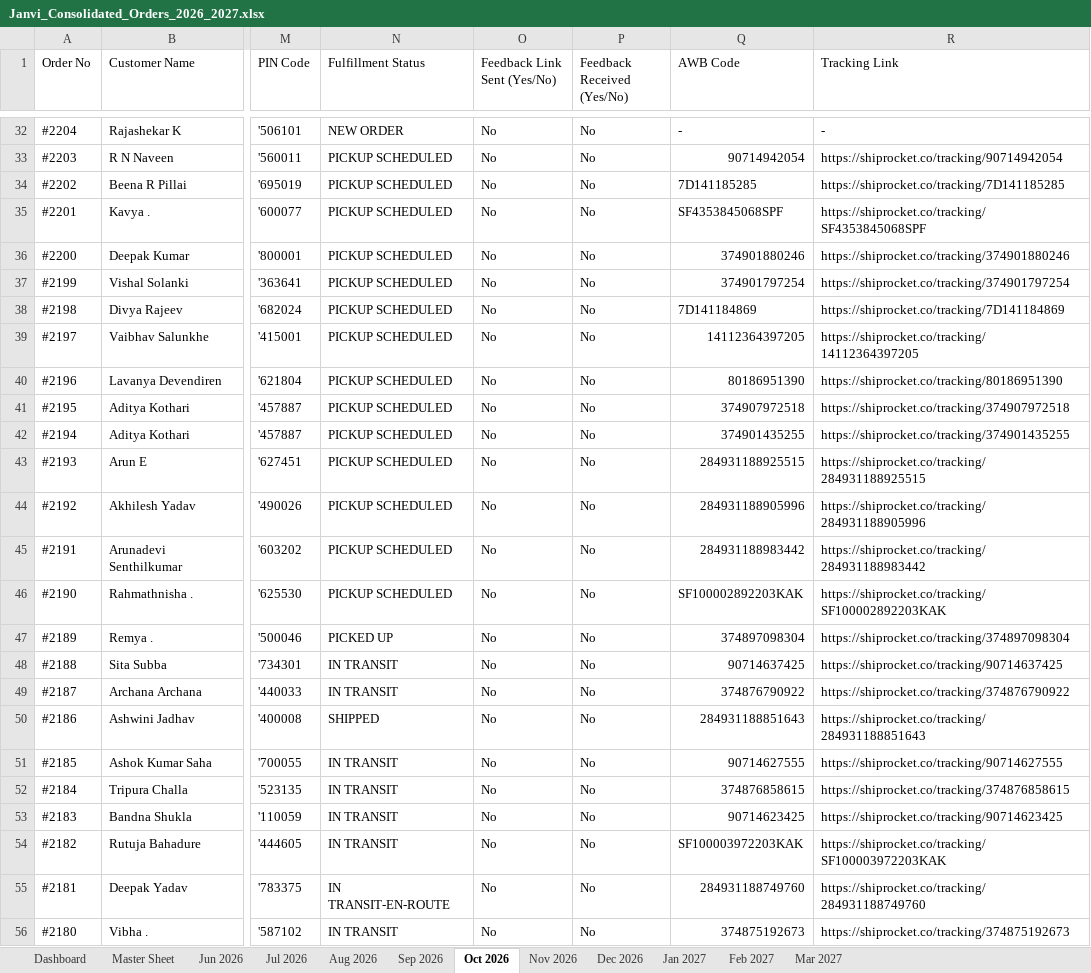
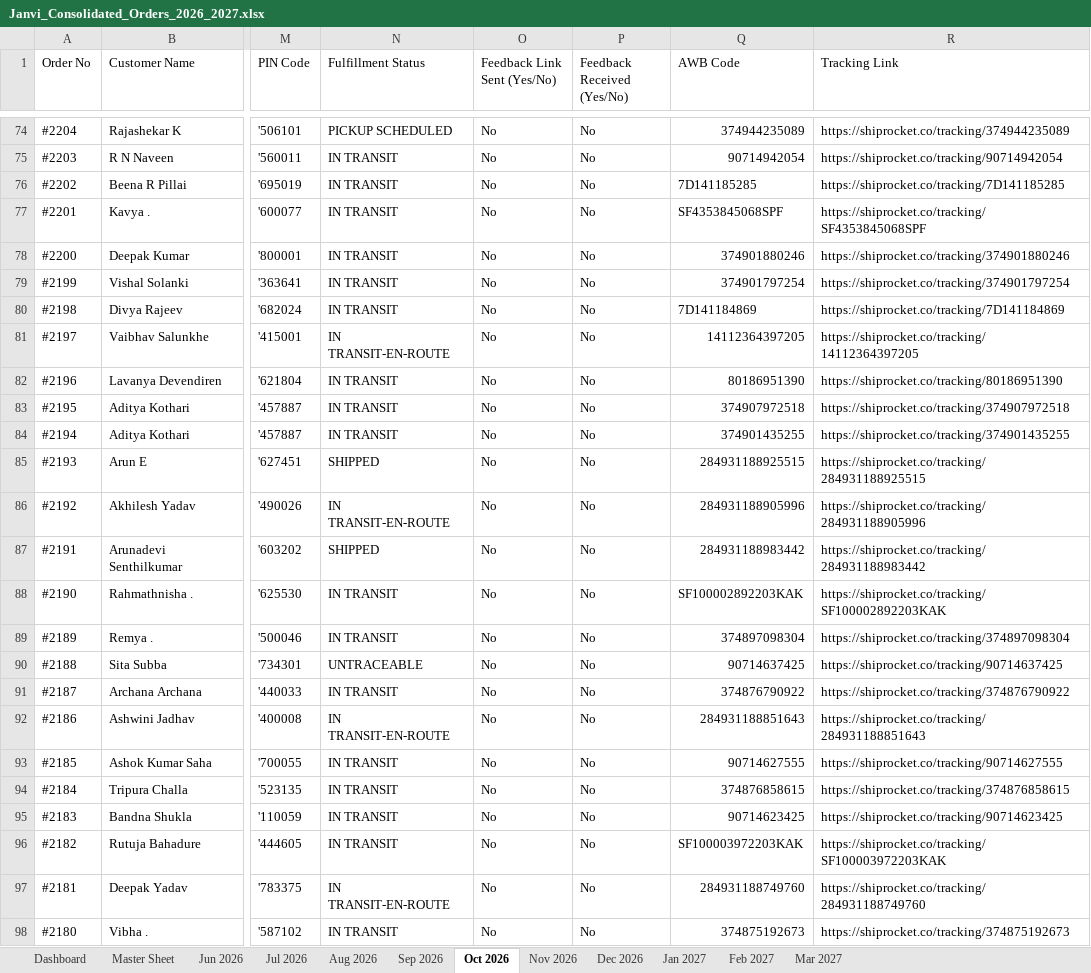
Before and after one commit to nrm-web/JANVI-AIKA-Website-Orders, an Excel workbook: Janvi_Consolidated_Orders_2026_2027.xlsx, sheet Oct 2026, drawn as a sheet; only a part is shown, gaps mark what is left out; values as stored, in another font and other column widths than the file's, no cell formats; addresses are those after the commit; the diff covers the shown part only; the diff names each change by its address in the sheet, - before the commit and + after, or states it on an @@ line.

Commit message:
Auto-update consolidated order data and 4see Magic Dashboard Master file

```diff
--- a/Janvi_Consolidated_Orders_2026_2027.xlsx (sheet Oct 2026)
+++ b/Janvi_Consolidated_Orders_2026_2027.xlsx (sheet Oct 2026)
-N74 (Fulfillment Status): NEW ORDER
+N74 (Fulfillment Status): PICKUP SCHEDULED
-Q74 (AWB Code): -
+Q74 (AWB Code): 374944235089
-R74 (Tracking Link): -
+R74 (Tracking Link): https://shiprocket.co/tracking/374944235089
-N75:N80 (Fulfillment Status): PICKUP SCHEDULED
+N75:N80 (Fulfillment Status): IN TRANSIT
-N81 (Fulfillment Status): PICKUP SCHEDULED
+N81 (Fulfillment Status): IN TRANSIT-EN-ROUTE
-N82:N84 (Fulfillment Status): PICKUP SCHEDULED
+N82:N84 (Fulfillment Status): IN TRANSIT
-N85 (Fulfillment Status): PICKUP SCHEDULED
+N85 (Fulfillment Status): SHIPPED
-N86 (Fulfillment Status): PICKUP SCHEDULED
+N86 (Fulfillment Status): IN TRANSIT-EN-ROUTE
-N87 (Fulfillment Status): PICKUP SCHEDULED
+N87 (Fulfillment Status): SHIPPED
-N88 (Fulfillment Status): PICKUP SCHEDULED
+N88 (Fulfillment Status): IN TRANSIT
-N89 (Fulfillment Status): PICKED UP
+N89 (Fulfillment Status): IN TRANSIT
-N90 (Fulfillment Status): IN TRANSIT
+N90 (Fulfillment Status): UNTRACEABLE
-N92 (Fulfillment Status): SHIPPED
+N92 (Fulfillment Status): IN TRANSIT-EN-ROUTE
```
Also changed, not shown: 43 added rows and 772 edited cells elsewhere in this sheet, sheet Master Sheet, sheet Dashboard, cell formats, Janvi_4see_Magic_Dashboard_Master.xlsx, 1 other file.
